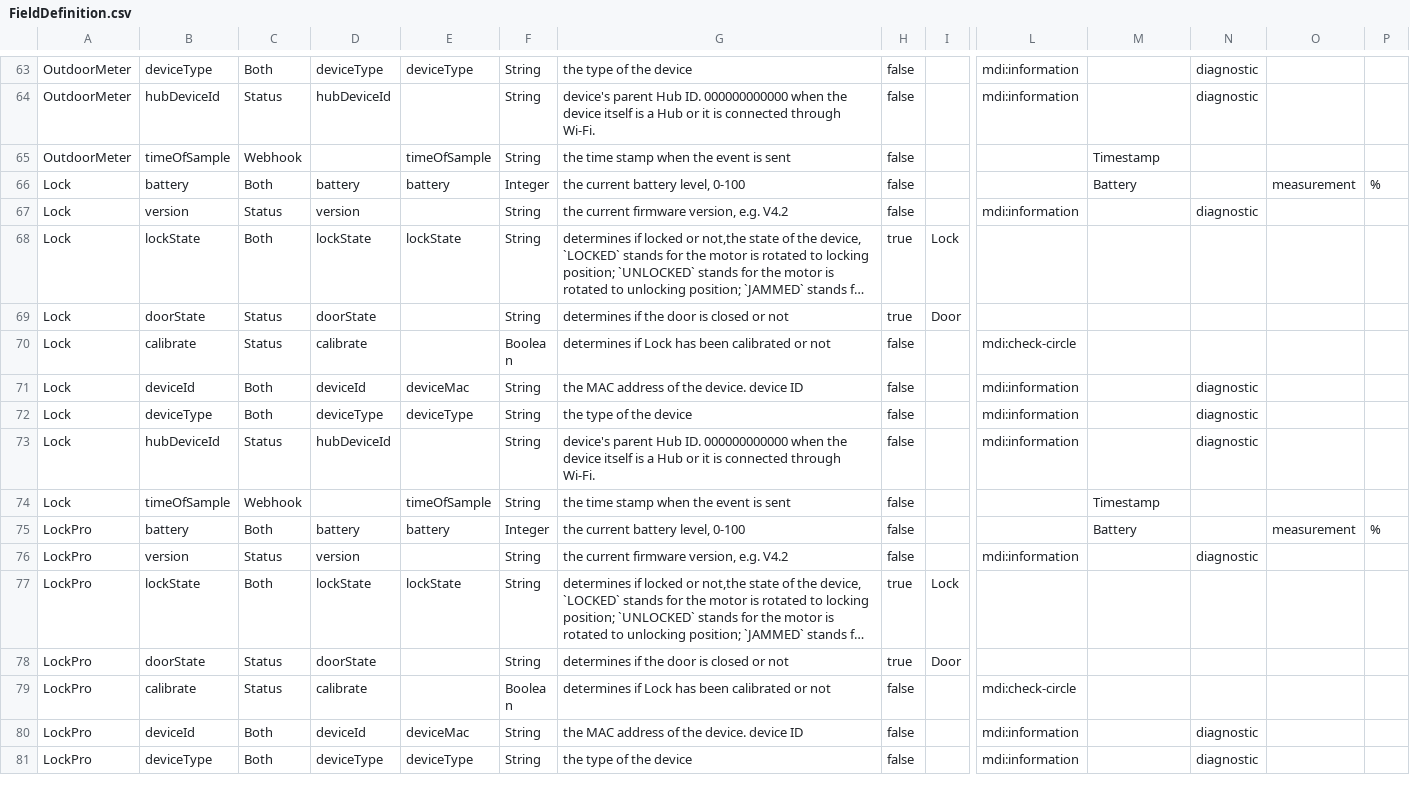
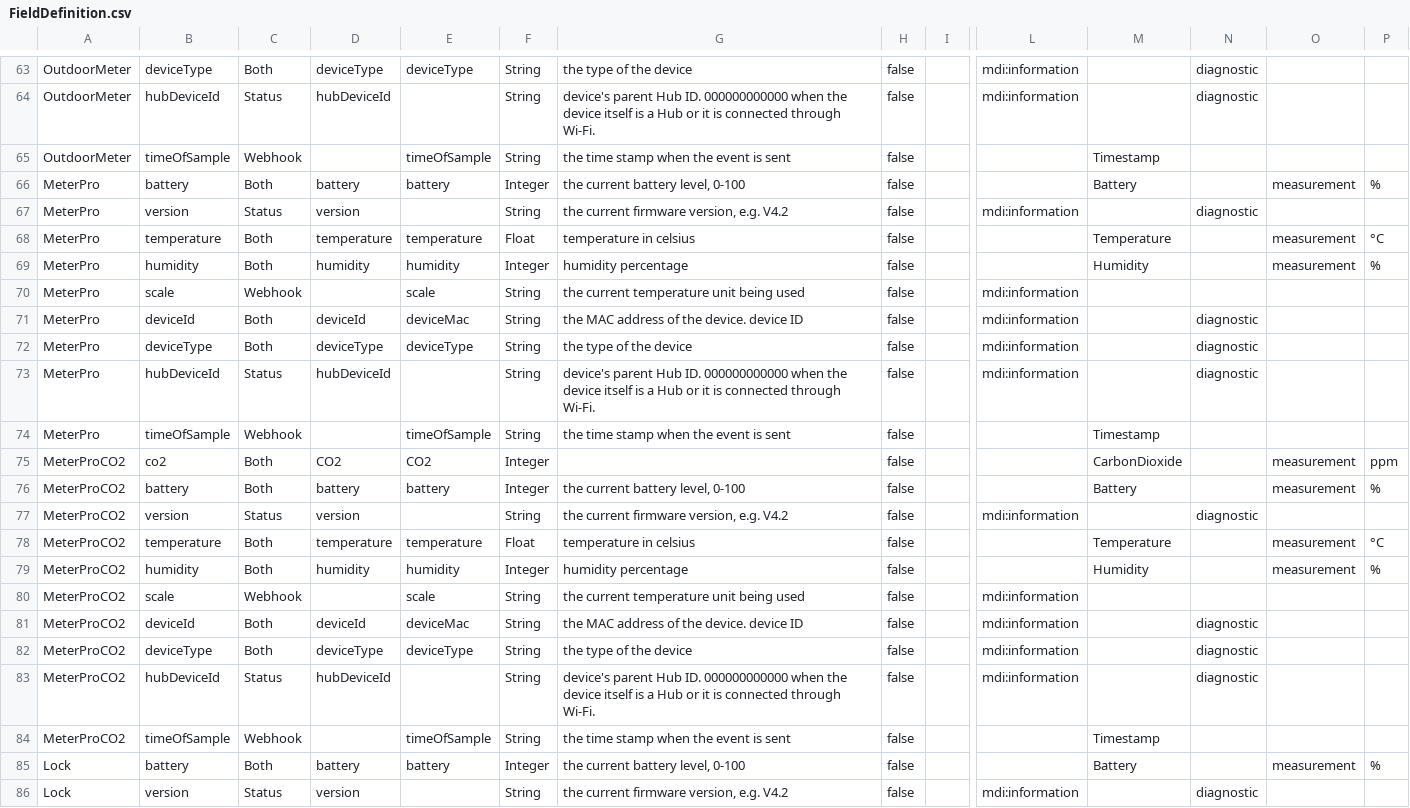
Before and after one commit to hsakoh/switchbot-mqtt, a CSV file: src/SwitchBotMqttApp/MasterData/FieldDefinition.csv, drawn as a sheet; only a part is shown, gaps mark what is left out; the shorter side is filled out with more unchanged rows; long unchanged cells end in …; rows hold the shown columns only; the diff names each change by its address in the sheet, - before the commit and + after, or states it on an @@ line.

Commit message:
add deviceType MeterPro/MeterProCO2

```diff
--- a/src/SwitchBotMqttApp/MasterData/FieldDefinition.csv
+++ b/src/SwitchBotMqttApp/MasterData/FieldDefinition.csv
+row 66: MeterPro | battery | Both | battery | battery | Integer | the current battery level, 0-100 | false |  |  | Battery |  | measurement | %
+row 67: MeterPro | version | Status | version |  | String | the current firmware version, e.g. V4.2 | false |  | mdi:information |  | diagnostic
+row 68: MeterPro | temperature | Both | temperature | temperature | Float | temperature in celsius | false |  |  | Temperature |  | measurement | °C
+row 69: MeterPro | humidity | Both | humidity | humidity | Integer | humidity percentage | false |  |  | Humidity |  | measurement | %
+row 70: MeterPro | scale | Webhook |  | scale | String | the current temperature unit being used | false |  | mdi:information
+row 71: MeterPro | deviceId | Both | deviceId | deviceMac | String | the MAC address of the device. device ID | false |  | mdi:information |  | diagnostic
+row 72: MeterPro | deviceType | Both | deviceType | deviceType | String | the type of the device | false |  | mdi:information |  | diagnostic
+row 73: MeterPro | hubDeviceId | Status | hubDeviceId |  | String | device's parent Hub ID. 000000000000 when the device itself is a Hub or it is connected through Wi-Fi. | false |  | mdi:information |  | diagnostic
+row 74: MeterPro | timeOfSample | Webhook |  | timeOfSample | String | the time stamp when the event is sent | false |  |  | Timestamp
+row 75: MeterProCO2 | co2 | Both | CO2 | CO2 | Integer |  | false |  |  | CarbonDioxide |  | measurement | ppm
+row 76: MeterProCO2 | battery | Both | battery | battery | Integer | the current battery level, 0-100 | false |  |  | Battery |  | measurement | %
+row 77: MeterProCO2 | version | Status | version |  | String | the current firmware version, e.g. V4.2 | false |  | mdi:information |  | diagnostic
+row 78: MeterProCO2 | temperature | Both | temperature | temperature | Float | temperature in celsius | false |  |  | Temperature |  | measurement | °C
+row 79: MeterProCO2 | humidity | Both | humidity | humidity | Integer | humidity percentage | false |  |  | Humidity |  | measurement | %
+row 80: MeterProCO2 | scale | Webhook |  | scale | String | the current temperature unit being used | false |  | mdi:information
+row 81: MeterProCO2 | deviceId | Both | deviceId | deviceMac | String | the MAC address of the device. device ID | false |  | mdi:information |  | diagnostic
+row 82: MeterProCO2 | deviceType | Both | deviceType | deviceType | String | the type of the device | false |  | mdi:information |  | diagnostic
+row 83: MeterProCO2 | hubDeviceId | Status | hubDeviceId |  | String | device's parent Hub ID. 000000000000 when the device itself is a Hub or it is connected through Wi-Fi. | false |  | mdi:information |  | diagnostic
+row 84: MeterProCO2 | timeOfSample | Webhook |  | timeOfSample | String | the time stamp when the event is sent | false |  |  | Timestamp
```
Also changed, not shown: src/SwitchBotMqttApp/MasterData/DeviceDefinition.csv, 5 other files.
